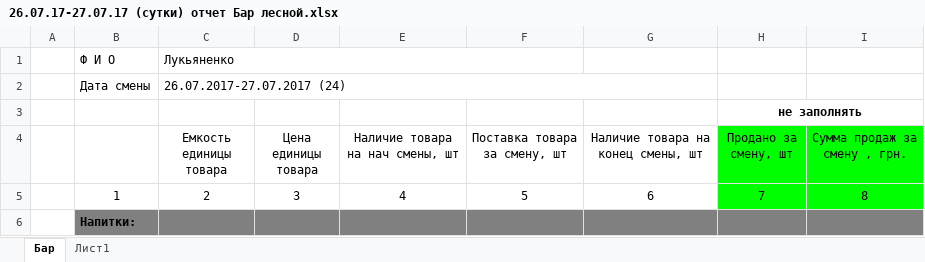
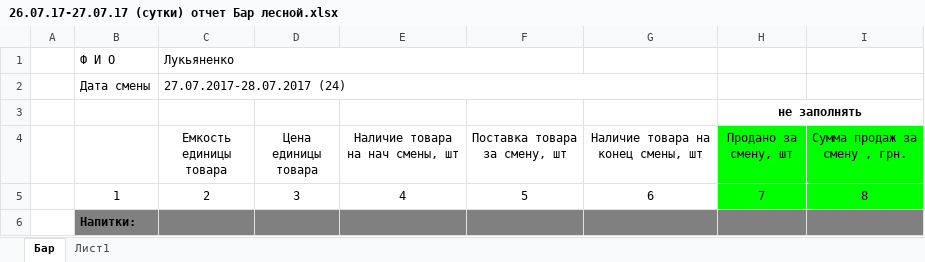
Before and after one commit to zaswed76/xlsxanalize, an Excel workbook: xlsxanalize/scr/data/reports/26.07.17-27.07.17 (сутки) отчет Бар лесной.xlsx, sheet Бар, drawn as a sheet; only a part is shown; values as stored, in another font and other column widths than the file's, no borders; conditional formats not drawn; the diff names each change by its address in the sheet, - before the commit and + after, or states it on an @@ line.

```diff
--- a/xlsxanalize/scr/data/reports/26.07.17-27.07.17 (сутки) отчет Бар лесной.xlsx (sheet Бар)
+++ b/xlsxanalize/scr/data/reports/26.07.17-27.07.17 (сутки) отчет Бар лесной.xlsx (sheet Бар)
-C2 (Емкость единицы товара): 26.07.2017-27.07.2017 (24)
+C2 (Емкость единицы товара): 27.07.2017-28.07.2017 (24)
```
Also changed, not shown: xlsxanalize/scr/data/12.07-13.07.2017 (сутки) отчет Бар лесной .xlsx, 6 other files.
